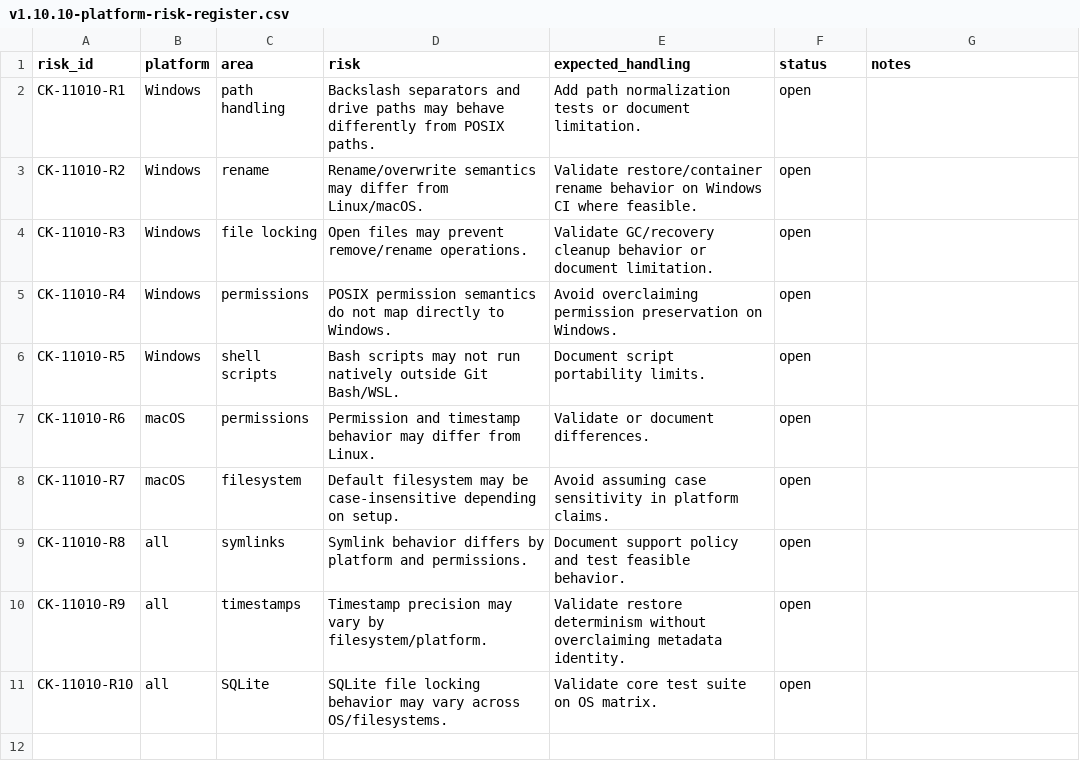
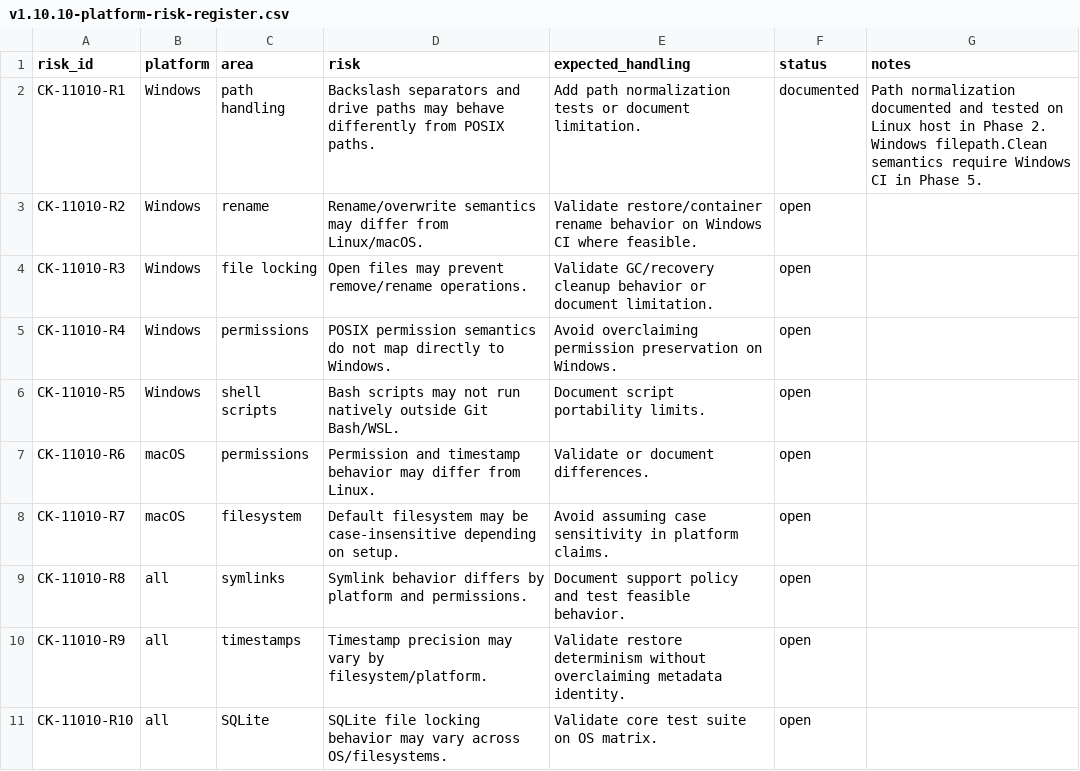
Before and after one commit to franchoy/coldkeep, a CSV file: docs/release/v1.10/v1.10.10-platform-risk-register.csv, drawn as a sheet.

Commit message:
test: add v1.10.10 path normalization coverage
- Add internal/pathsafe/path_crossplatform_test.go with 5 table-driven tests
- TestPathNormalizationDocumentsHostSemantics: 11 platform-sensitive filepath.Clean inputs
- TestIsWindowsDrivePathCrossplatformForms: 8 cases for IsWindowsDrivePath
- TestValidateStoredRelativePathCrossplatformForms: 7 rejected + 3 accepted inputs
- TestSafeJoinRejectsCrossplatformDangerousForms: 5 dangerous inputs
- TestMixedSeparatorPathsDoNotEscapeRoot: backslash-relative containment check
- Add Phase 2 evidence doc
- Update phase-status: Phase 2 complete, Phase 3 pending
- Update checklist: Phase 2 gates checked
- Update risk register: CK-11010-R1 open -> documented

This does not change production code.
This does not change CI configuration.
This does not change scripts.
This does not change go.mod or go.sum.
This does not change runtime behavior.

```diff
--- a/docs/release/v1.10/v1.10.10-platform-risk-register.csv
+++ b/docs/release/v1.10/v1.10.10-platform-risk-register.csv
@@ -1,3 +1,3 @@
 risk_id,platform,area,risk,expected_handling,status,notes
-CK-11010-R1,Windows,path handling,"Backslash separators and drive paths may behave differently from POSIX paths.","Add path normalization tests or document limitation.",open,""
+CK-11010-R1,Windows,path handling,"Backslash separators and drive paths may behave differently from POSIX paths.","Add path normalization tests or document limitation.",documented,"Path normalization documented and tested on Linux host in Phase 2. Windows filepath.Clean semantics require Windows CI in Phase 5."
 CK-11010-R2,Windows,rename,"Rename/overwrite semantics may differ from Linux/macOS.","Validate restore/container rename behavior on Windows CI where feasible.",open,""
```
Also changed, not shown: 4 other files.
